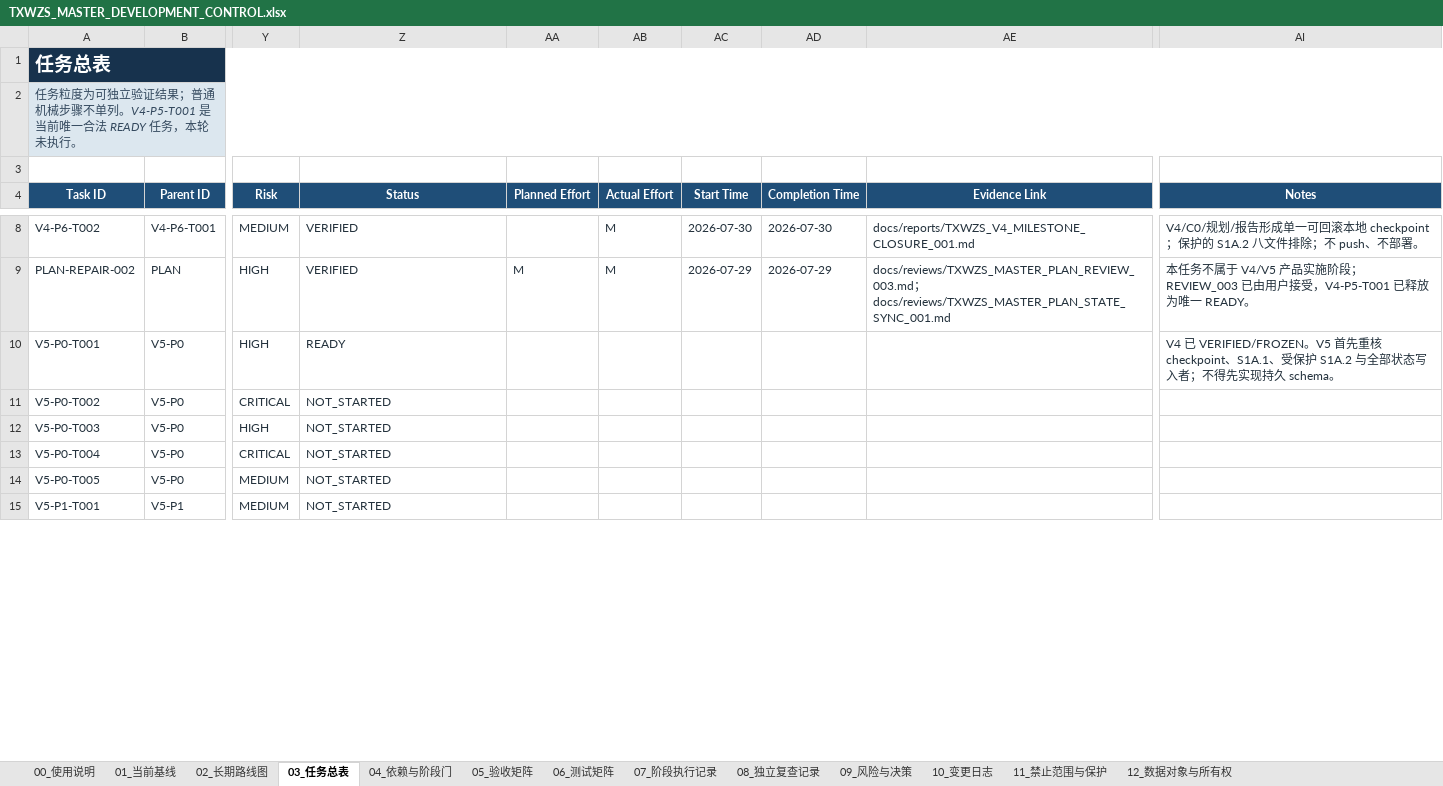
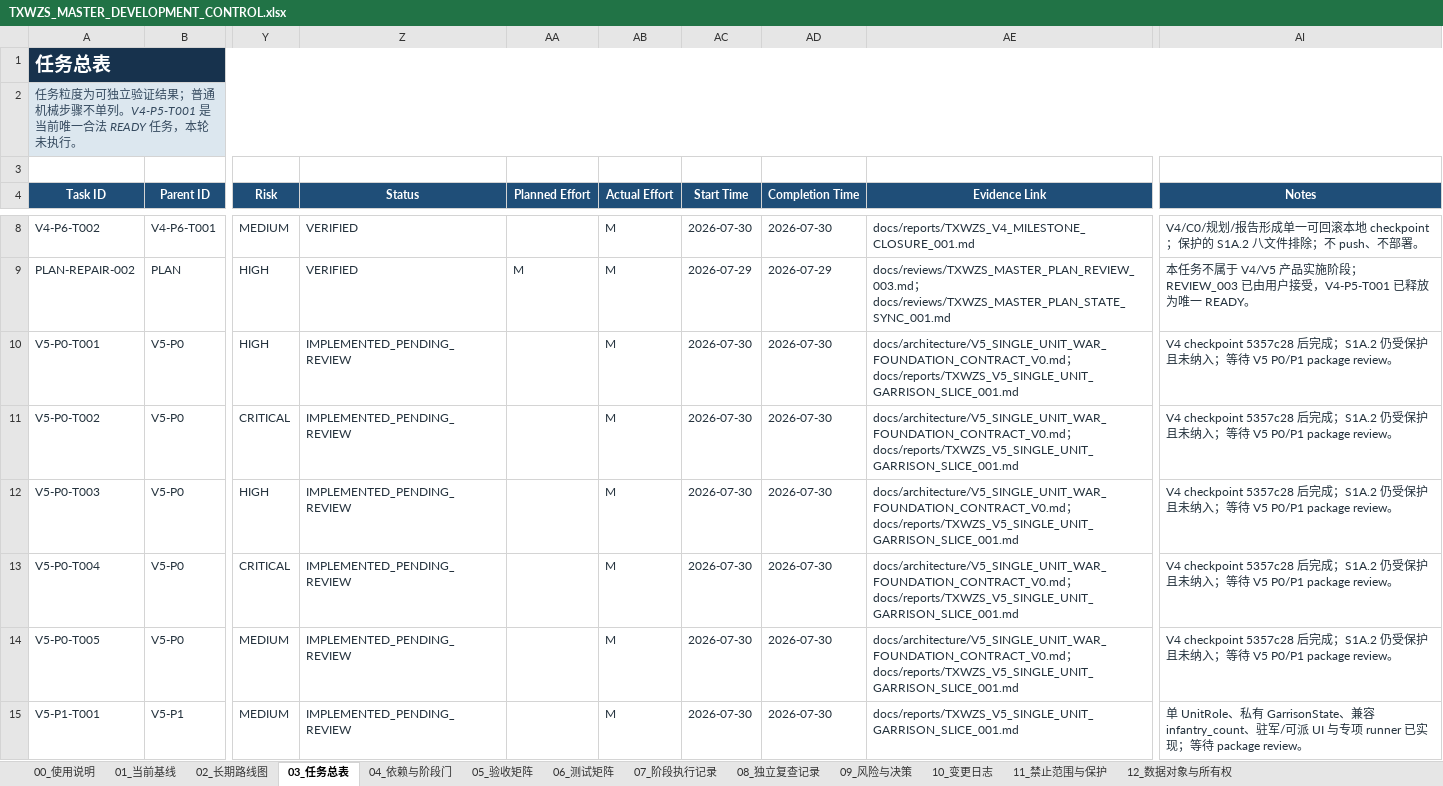
Before and after one commit to dodabojcuk-sys/Peace-Under-Heaven, an Excel workbook: docs/planning/TXWZS_MASTER_DEVELOPMENT_CONTROL.xlsx, sheet 03_任务总表, drawn as a sheet; only a part is shown, gaps mark what is left out; values as stored, in another font and other column widths than the file's, no borders; conditional formats and table styles not drawn; the diff covers the shown part only; the diff names each change by its address in the sheet, - before the commit and + after, or states it on an @@ line.

Commit message:
feat: add V5 single-unit garrison foundation

```diff
--- a/docs/planning/TXWZS_MASTER_DEVELOPMENT_CONTROL.xlsx (sheet 03_任务总表)
+++ b/docs/planning/TXWZS_MASTER_DEVELOPMENT_CONTROL.xlsx (sheet 03_任务总表)
-Z10 (Status): READY
+Z10 (Status): IMPLEMENTED_PENDING_REVIEW
-AB10:AB15 (Actual Effort): (empty)
+AB10:AB15 (Actual Effort): M
-AC10:AC15 (Start Time): (empty)
+AC10:AC15 (Start Time): 2026-07-30
-AD10:AD15 (Completion Time): (empty)
+AD10:AD15 (Completion Time): 2026-07-30
-AE10:AE14 (Evidence Link): (empty)
+AE10:AE14 (Evidence Link): docs/architecture/V5_SINGLE_UNIT_WAR_FOUNDATION_CONTRACT_V0.md；docs/reports/TXWZS_V5_SINGLE_UNIT_GARRISON_SLICE_001.md
-AI10 (Notes): V4 已 VERIFIED/FROZEN。V5 首先重核 checkpoint、S1A.1、受保护 S1A.2 与全部状态写入者；不得先实现持久 schema。
+AI10 (Notes): V4 checkpoint 5357c28 后完成；S1A.2 仍受保护且未纳入；等待 V5 P0/P1 package review。
-Z11:Z15 (Status): NOT_STARTED
+Z11:Z15 (Status): IMPLEMENTED_PENDING_REVIEW
-AI11:AI14 (Notes): (empty)
+AI11:AI14 (Notes): V4 checkpoint 5357c28 后完成；S1A.2 仍受保护且未纳入；等待 V5 P0/P1 package review。
-AE15 (Evidence Link): (empty)
+AE15 (Evidence Link): docs/reports/TXWZS_V5_SINGLE_UNIT_GARRISON_SLICE_001.md
-AI15 (Notes): (empty)
+AI15 (Notes): 单 UnitRole、私有 GarrisonState、兼容 infantry_count、驻军/可派 UI 与专项 runner 已实现；等待 package review。
```
Also changed, not shown: 30 edited cells elsewhere in this sheet, sheet 06_测试矩阵, sheet 07_阶段执行记录, sheet 10_变更日志, sheet 05_验收矩阵, sheet 04_依赖与阶段门, sheet 00_使用说明, 3 more sheets, 14 other files.
